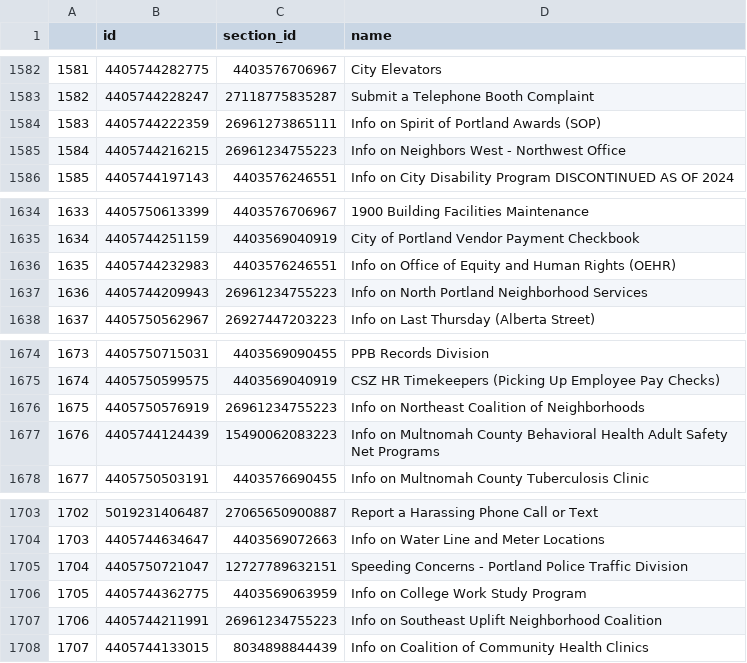
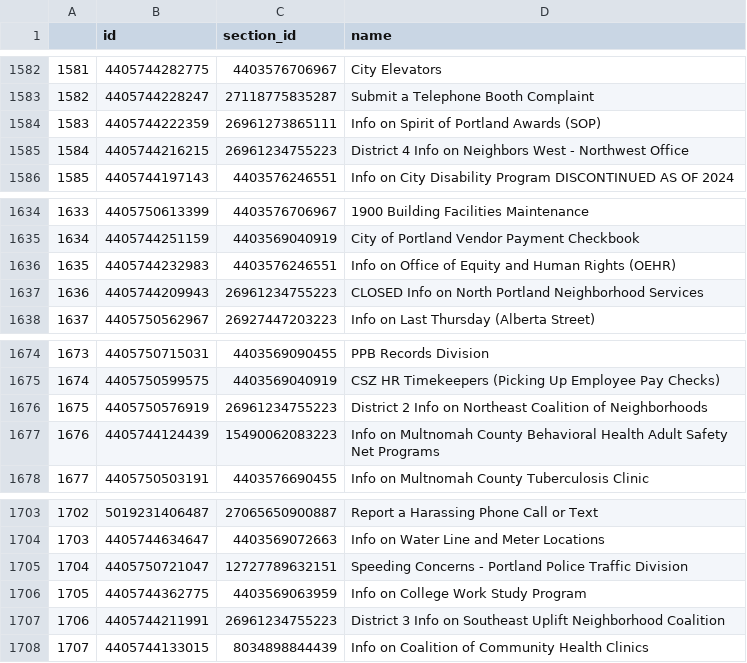
Before and after one commit to eGovPDX/zendesk-data-analysis, a CSV file: data/articles.csv, drawn as a sheet; only a part is shown, gaps mark what is left out; the diff covers the shown part only; the diff names each change by its address in the sheet, - before the commit and + after, or states it on an @@ line.

```diff
--- a/data/articles.csv
+++ b/data/articles.csv
-D1585 (name): Info on…
+D1585 (name): District 4 Info on…
-D1637 (name): Info on…
+D1637 (name): CLOSED Info on…
-D1676 (name): Info on…
+D1676 (name): District 2 Info on…
-D1707 (name): Info on…
+D1707 (name): District 3 Info on…
```
Also changed, not shown: 2 added rows, 2 removed rows, 1 edited cell and row numbers in column A elsewhere in this file.
